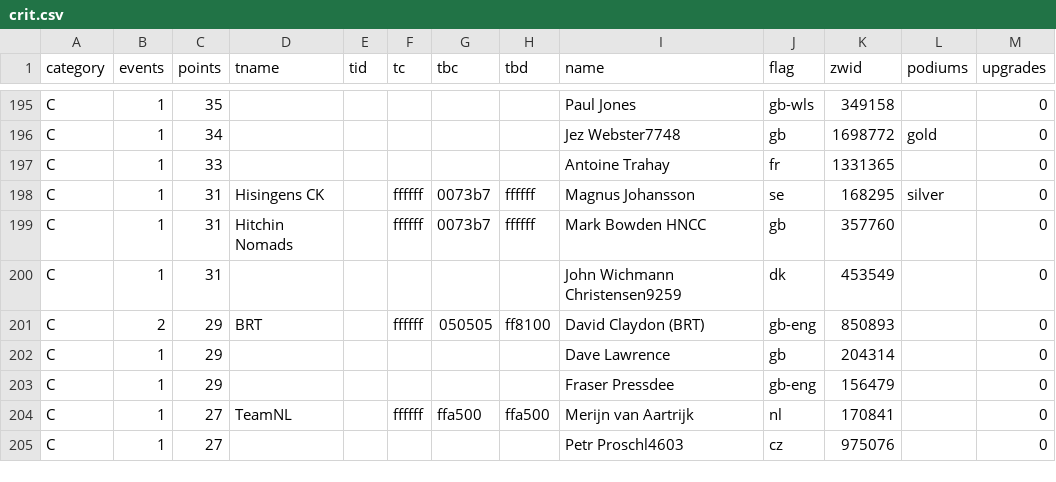
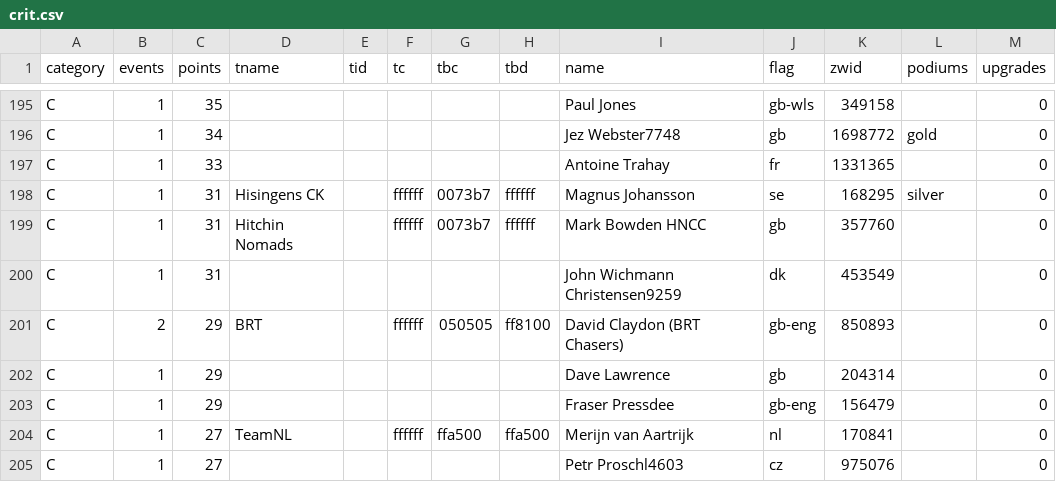
Before and after one commit to jessicah/boltrace.team, a CSV file: _data/2020/series_1/crit.csv, drawn as a sheet; only a part is shown, gaps mark what is left out.

Commit message:
Automatically update league tables: BRT Criterium Racing League

```diff
--- a/_data/2020/series_1/crit.csv
+++ b/_data/2020/series_1/crit.csv
@@ -200,3 +200,3 @@ C,1,31,Hitchin Nomads,,ffffff,0073b7,ffffff,Mark Bowden HNCC,gb,357760,,0
 C,1,31,,,,,,John Wichmann Christensen9259,dk,453549,,0
-C,2,29,BRT,,ffffff,050505,ff8100,David Claydon (BRT),gb-eng,850893,,0
+C,2,29,BRT,,ffffff,050505,ff8100,David Claydon (BRT Chasers),gb-eng,850893,,0
 C,1,29,,,,,,Dave Lawrence,gb,204314,,0
```
Also changed, not shown: 2 other files.
